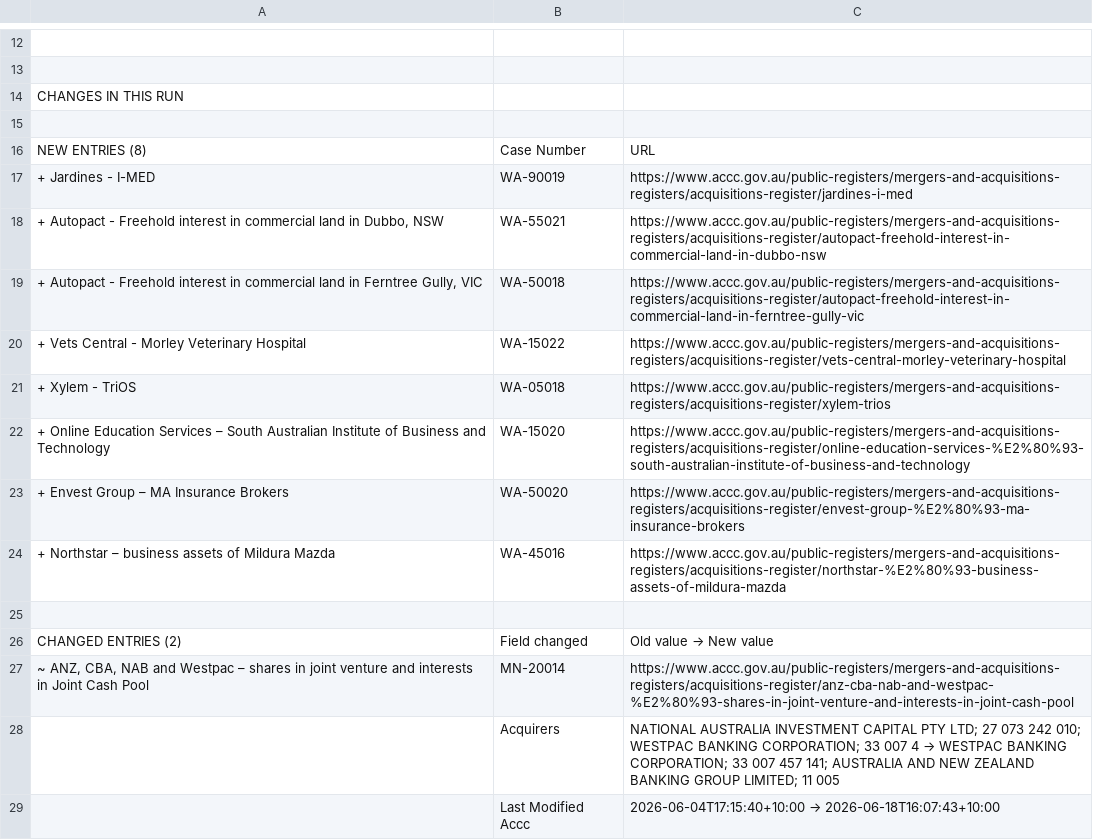
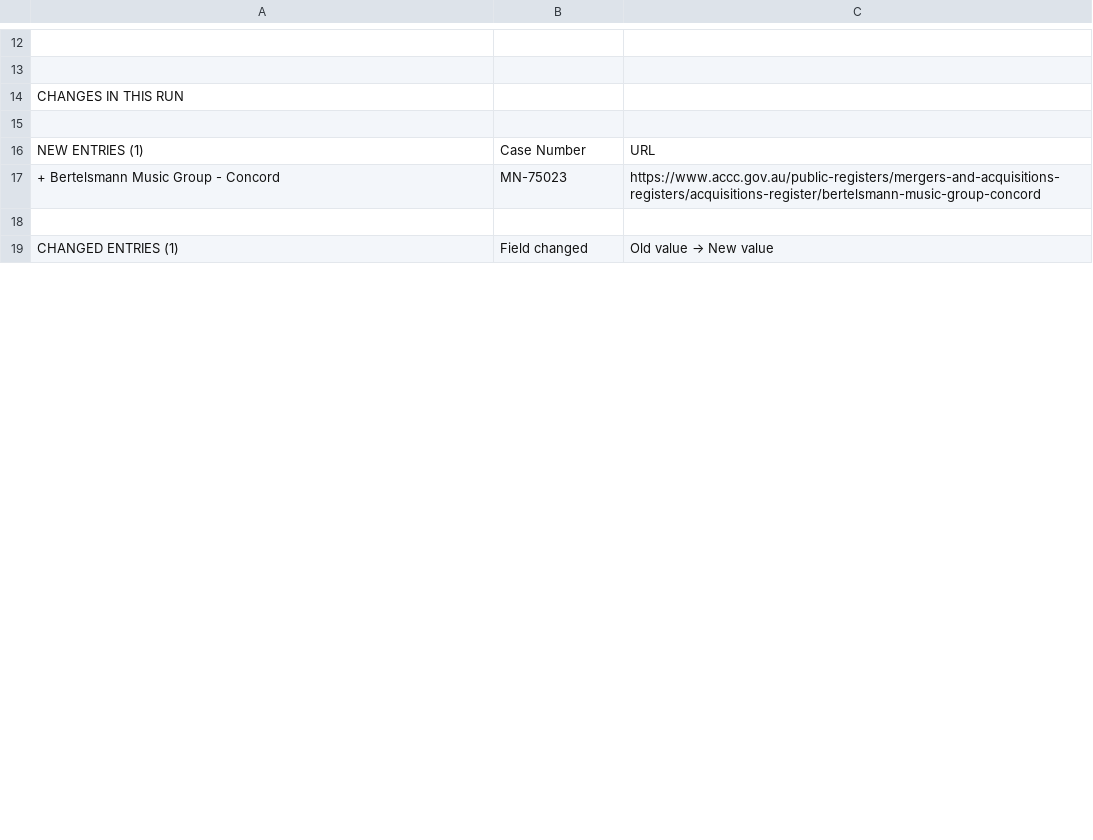
Before and after one commit to Test0112358/notification-check, a CSV file: data/status.csv, drawn as a sheet; only a part is shown, gaps mark what is left out; the diff covers the shown part only.

```diff
--- a/data/status.csv
+++ b/data/status.csv
@@ -15,15 +15,5 @@ CHANGES IN THIS RUN,,
 ,,
-NEW ENTRIES (8),Case Number,URL
-+ Jardines - I-MED,WA-90019,https://www.accc.gov.au/public-registers/mergers-and-acquisitions-registers/acquisitions-register/jardines-i-med
-"+ Autopact - Freehold interest in commercial land in Dubbo, NSW",WA-55021,https://www.accc.gov.au/public-registers/mergers-and-acquisitions-registers/acquisitions-register/autopact-freehold-interest-in-commercial-land-in-dubbo-nsw
-"+ Autopact - Freehold interest in commercial land in Ferntree Gully, VIC",WA-50018,https://www.accc.gov.au/public-registers/mergers-and-acquisitions-registers/acquisitions-register/autopact-freehold-interest-in-commercial-land-in-ferntree-gully-vic
-+ Vets Central - Morley Veterinary Hospital,WA-15022,https://www.accc.gov.au/public-registers/mergers-and-acquisitions-registers/acquisitions-register/vets-central-morley-veterinary-hospital
-+ Xylem - TriOS,WA-05018,https://www.accc.gov.au/public-registers/mergers-and-acquisitions-registers/acquisitions-register/xylem-trios
-+ Online Education Services – South Australian Institute of Business and Technology,WA-15020,https://www.accc.gov.au/public-registers/mergers-and-acquisitions-registers/acquisitions-register/online-education-services-%E2%80%93-south-australian-institute-of-business-and-technology
-+ Envest Group – MA Insurance Brokers,WA-50020,https://www.accc.gov.au/public-registers/mergers-and-acquisitions-registers/acquisitions-register/envest-group-%E2%80%93-ma-insurance-brokers
-+ Northstar – business assets of Mildura Mazda,WA-45016,https://www.accc.gov.au/public-registers/mergers-and-acquisitions-registers/acquisitions-register/northstar-%E2%80%93-business-assets-of-mildura-mazda
+NEW ENTRIES (1),Case Number,URL
++ Bertelsmann Music Group - Concord,MN-75023,https://www.accc.gov.au/public-registers/mergers-and-acquisitions-registers/acquisitions-register/bertelsmann-music-group-concord
 ,,
-CHANGED ENTRIES (2),Field changed,Old value  →  New value
-"~ ANZ, CBA, NAB and Westpac – shares in joint venture and interests in Joint Cash Pool",MN-20014,https://www.accc.gov.au/public-registers/mergers-and-acquisitions-registers/acquisitions-register/anz-cba-nab-and-westpac-%E2%80%93-shares-in-joint-venture-and-interests-in-joint-cash-pool
-,Acquirers,NATIONAL AUSTRALIA INVESTMENT CAPITAL PTY LTD; 27 073 242 010; WESTPAC BANKING CORPORATION; 33 007 4  →  WESTPAC BANKING CORPORATION; 33 007 457 141; AUSTRALIA AND NEW ZEALAND BANKING GROUP LIMITED; 11 005
-,Last Modified Accc,2026-06-04T17:15:40+10:00  →  2026-06-18T16:07:43+10:00
+CHANGED ENTRIES (1),Field changed,Old value  →  New value
```
Also changed, not shown: 23 added rows, 26 removed rows, 4 moved rows and 13 edited cells elsewhere in this file, data/register.csv, 6 other files.
